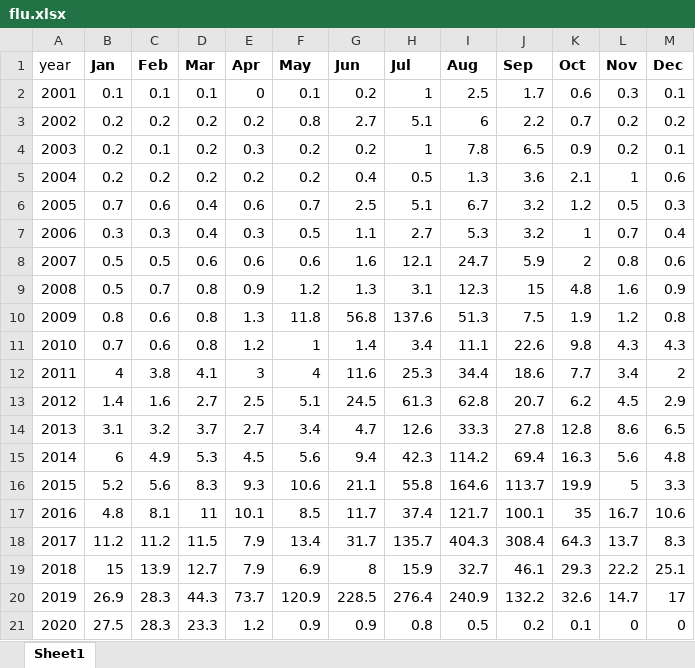
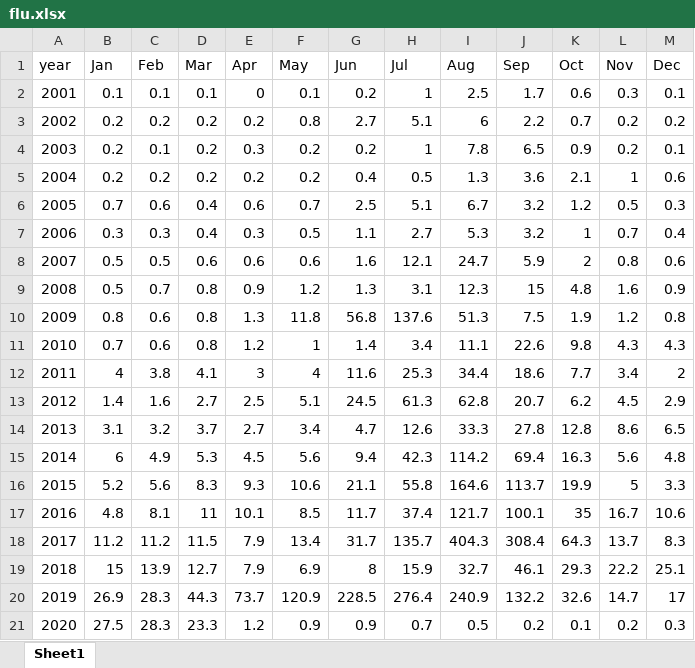
Before and after one commit to hendersontrent/influenza-impact, an Excel workbook: data/flu.xlsx, sheet Sheet1, drawn as a sheet; values as stored, in another font and other column widths than the file's, no borders; the diff names each change by its address in the sheet, - before the commit and + after, or states it on an @@ line.

```diff
--- a/data/flu.xlsx (sheet Sheet1)
+++ b/data/flu.xlsx (sheet Sheet1)
-B1:M1 bold: on
+B1:M1 bold: off
-H21 (Jul): 0.8
+H21 (Jul): 0.7
-L21 (Nov): 0
+L21 (Nov): 0.2
-M21 (Dec): 0
+M21 (Dec): 0.3
```
Also changed, not shown: 33 other files.
